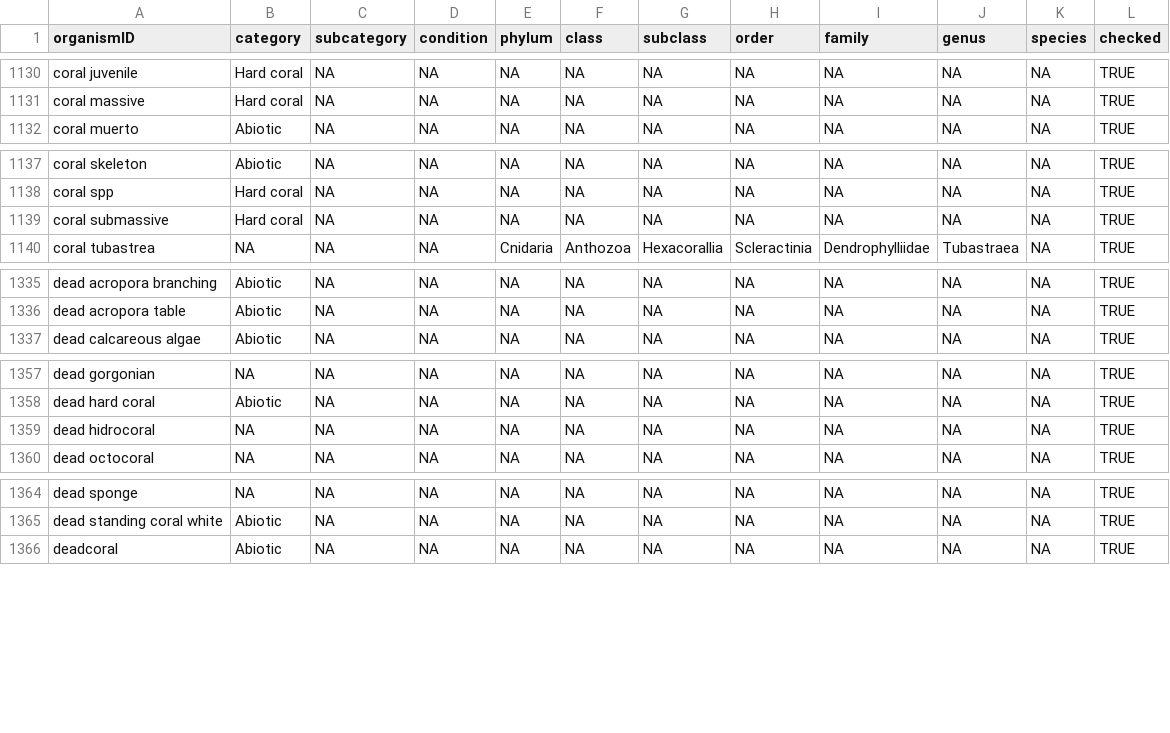
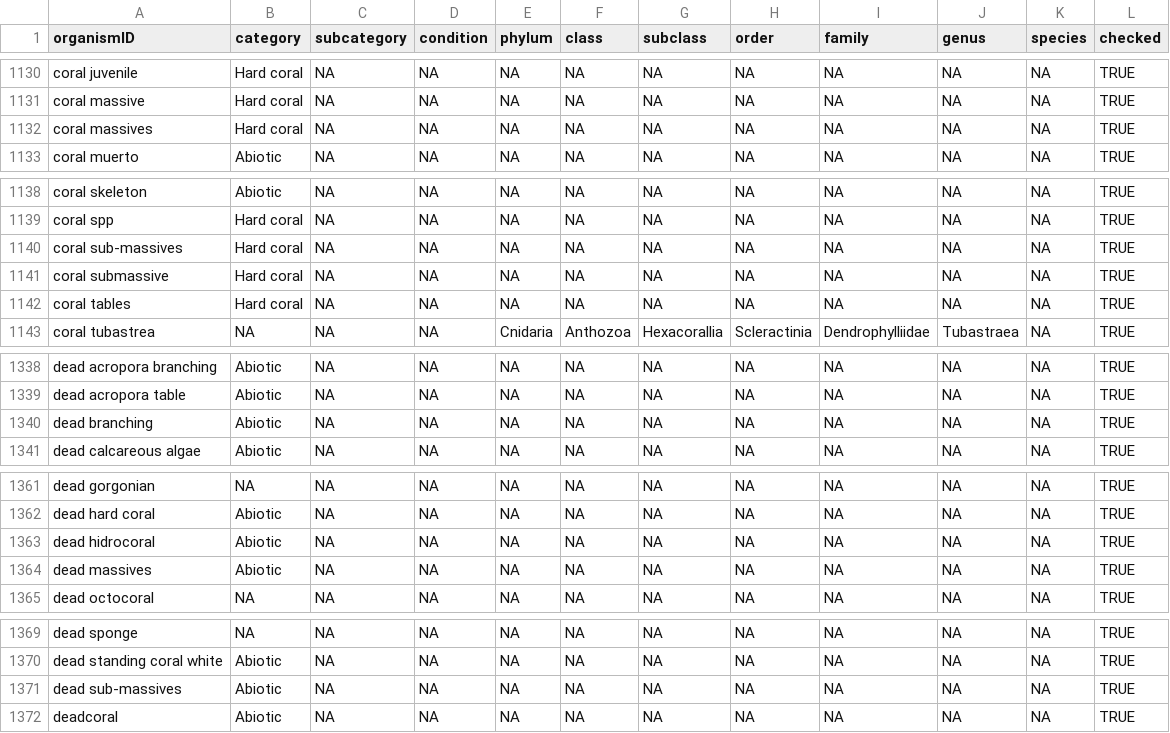
Before and after one commit to GCRMN/gcrmndb_benthos, a CSV file: data/03_tax-recategorisation.csv, drawn as a sheet; only a part is shown, gaps mark what is left out.

Commit message:
standardize dataset 0234

```diff
--- a/data/03_tax-recategorisation.csv
+++ b/data/03_tax-recategorisation.csv
@@ -1131,2 +1131,3 @@
 "coral massive";"Hard coral";NA;NA;NA;NA;NA;NA;NA;NA;NA;TRUE
+"coral massives";"Hard coral";NA;NA;NA;NA;NA;NA;NA;NA;NA;TRUE
 "coral muerto";"Abiotic";NA;NA;NA;NA;NA;NA;NA;NA;NA;TRUE
@@ -1138,3 +1139,5 @@
 "coral spp";"Hard coral";NA;NA;NA;NA;NA;NA;NA;NA;NA;TRUE
+"coral sub-massives";"Hard coral";NA;NA;NA;NA;NA;NA;NA;NA;NA;TRUE
 "coral submassive";"Hard coral";NA;NA;NA;NA;NA;NA;NA;NA;NA;TRUE
+"coral tables";"Hard coral";NA;NA;NA;NA;NA;NA;NA;NA;NA;TRUE
 "coral tubastrea";NA;NA;NA;"Cnidaria";"Anthozoa";"Hexacorallia";"Scleractinia";"Dendrophylliidae";"Tubastraea";NA;TRUE
@@ -1336,2 +1339,3 @@
 "dead acropora table";"Abiotic";NA;NA;NA;NA;NA;NA;NA;NA;NA;TRUE
+"dead branching";"Abiotic";NA;NA;NA;NA;NA;NA;NA;NA;NA;TRUE
 "dead calcareous algae";"Abiotic";NA;NA;NA;NA;NA;NA;NA;NA;NA;TRUE
@@ -1358,3 +1362,4 @@
 "dead hard coral";"Abiotic";NA;NA;NA;NA;NA;NA;NA;NA;NA;TRUE
-"dead hidrocoral";NA;NA;NA;NA;NA;NA;NA;NA;NA;NA;TRUE
+"dead hidrocoral";"Abiotic";NA;NA;NA;NA;NA;NA;NA;NA;NA;TRUE
+"dead massives";"Abiotic";NA;NA;NA;NA;NA;NA;NA;NA;NA;TRUE
 "dead octocoral";NA;NA;NA;NA;NA;NA;NA;NA;NA;NA;TRUE
@@ -1365,2 +1370,3 @@
 "dead standing coral white";"Abiotic";NA;NA;NA;NA;NA;NA;NA;NA;NA;TRUE
+"dead sub-massives";"Abiotic";NA;NA;NA;NA;NA;NA;NA;NA;NA;TRUE
 "deadcoral";"Abiotic";NA;NA;NA;NA;NA;NA;NA;NA;NA;TRUE
```
Also changed, not shown: 2 other files.
